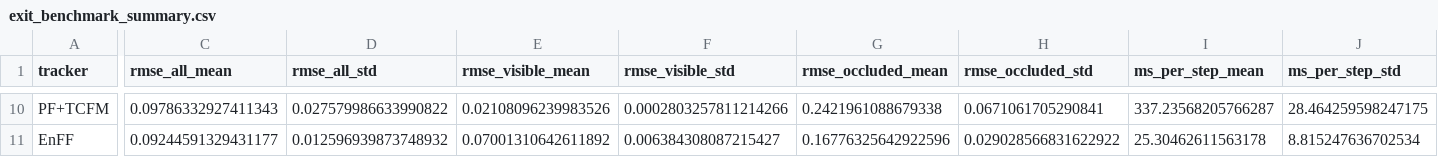
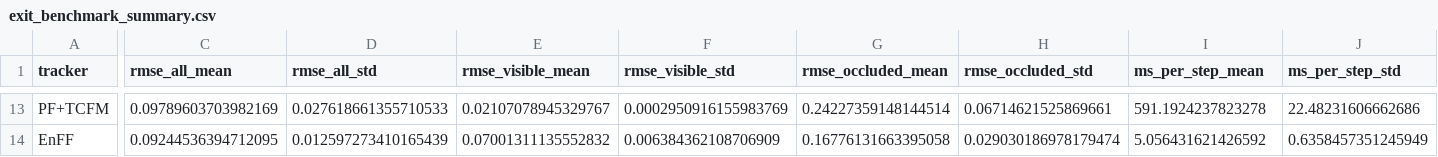
Before and after one commit to HowardZhangUF/MML, a CSV file: artifacts/motion/exit_benchmark/results/exit_benchmark_summary.csv, drawn as a sheet; only a part is shown, gaps mark what is left out; addresses are those after the commit; the diff covers the shown part only; the diff names each change by its address in the sheet, - before the commit and + after, or states it on an @@ line.

```diff
--- a/artifacts/motion/exit_benchmark/results/exit_benchmark_summary.csv
+++ b/artifacts/motion/exit_benchmark/results/exit_benchmark_summary.csv
-C13 (rmse_all_mean): 0.09786332927411343
+C13 (rmse_all_mean): 0.09789603703982169
-D13 (rmse_all_std): 0.027579986633990822
+D13 (rmse_all_std): 0.027618661355710533
-E13 (rmse_visible_mean): 0.02108096239983526
+E13 (rmse_visible_mean): 0.02107078945329767
-F13 (rmse_visible_std): 0.0002803257811214266
+F13 (rmse_visible_std): 0.0002950916155983769
-G13 (rmse_occluded_mean): 0.2421961088679338
+G13 (rmse_occluded_mean): 0.24227359148144514
-H13 (rmse_occluded_std): 0.0671061705290841
+H13 (rmse_occluded_std): 0.06714621525869661
-I13 (ms_per_step_mean): 337.23568205766287
+I13 (ms_per_step_mean): 591.1924237823278
-J13 (ms_per_step_std): 28.464259598247175
+J13 (ms_per_step_std): 22.48231606662686
-C14 (rmse_all_mean): 0.09244591329431177
+C14 (rmse_all_mean): 0.09244536394712095
-D14 (rmse_all_std): 0.012596939873748932
+D14 (rmse_all_std): 0.012597273410165439
-E14 (rmse_visible_mean): 0.07001310642611892
+E14 (rmse_visible_mean): 0.07001311135552832
-F14 (rmse_visible_std): 0.006384308087215427
+F14 (rmse_visible_std): 0.006384362108706909
-G14 (rmse_occluded_mean): 0.16776325642922596
+G14 (rmse_occluded_mean): 0.16776131663395058
-H14 (rmse_occluded_std): 0.029028566831622922
+H14 (rmse_occluded_std): 0.029030186978179474
-I14 (ms_per_step_mean): 25.30462611563178
+I14 (ms_per_step_mean): 5.056431621426592
-J14 (ms_per_step_std): 8.815247636702534
+J14 (ms_per_step_std): 0.6358457351245949
```
Also changed, not shown: 3 added rows and 82 edited cells elsewhere in this file, artifacts/motion/exit_benchmark/noise_sweep/noise_sweep.csv, artifacts/motion/exit_benchmark/results_noise0.01/exit_benchmark_summary.csv, 25 other files.
